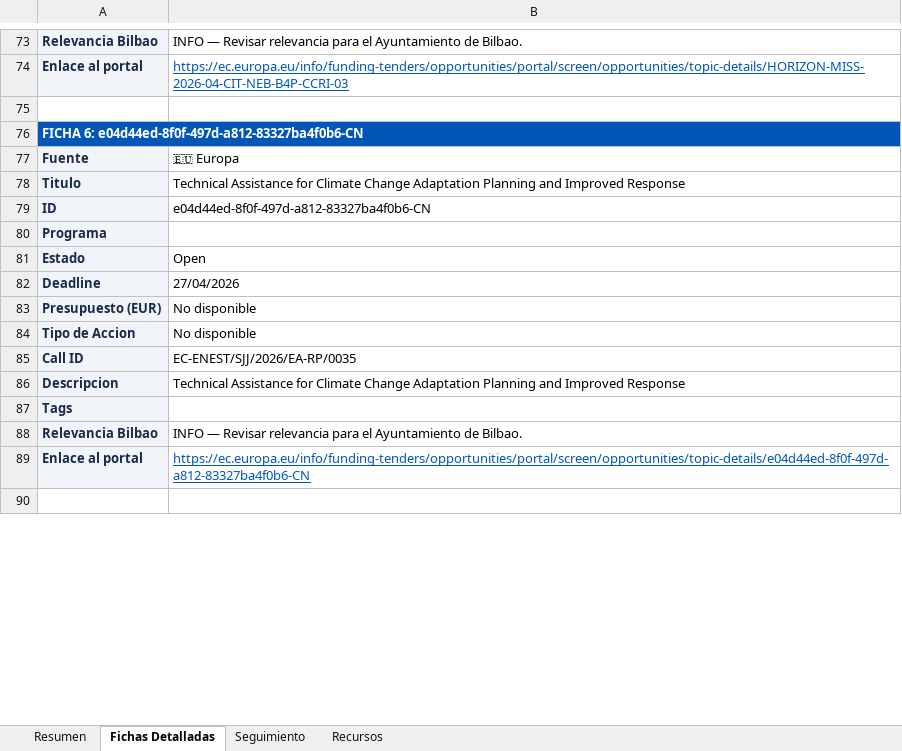
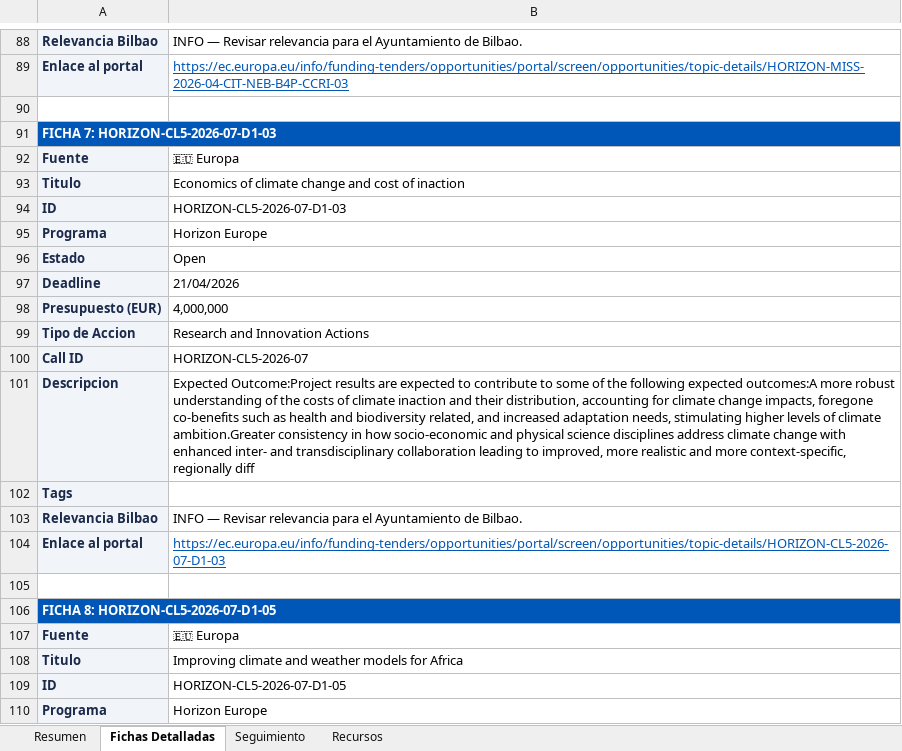
Before and after one commit to haguirre-lab/eu-funding-radar, an Excel workbook: docs/resultados_convocatorias.xlsx, sheet Fichas Detalladas, drawn as a sheet; only a part is shown, gaps mark what is left out; the shorter side is filled out with more unchanged rows; values as stored, in another font and other column widths than the file's, no borders; addresses are those after the commit; the diff covers the shown part only; the diff names each change by its address in the sheet, - before the commit and + after, or states it on an @@ line.

```diff
--- a/docs/resultados_convocatorias.xlsx (sheet Fichas Detalladas)
+++ b/docs/resultados_convocatorias.xlsx (sheet Fichas Detalladas)
-A91: FICHA 6: e04d44ed-8f0f-497d-a812-83327ba4f0b6-CN
+A91: FICHA 7: HORIZON-CL5-2026-07-D1-03
+row 92: Fuente | 🇪🇺 Europa
+row 93: Titulo | Economics of climate change and cost of inaction
+row 94: ID | HORIZON-CL5-2026-07-D1-03
+row 95: Programa | Horizon Europe
+row 96: Estado | Open
+row 97: Deadline | 21/04/2026
+row 98: Presupuesto (EUR) | 4,000,000
+row 99: Tipo de Accion | Research and Innovation Actions
+row 100: Call ID | HORIZON-CL5-2026-07
+row 101: Descripcion | Expected Outcome:Project results are expected to contribute to some of the following expected outcomes:A more robust understanding of the costs of climate inaction and their distribution, accounting for climate change impacts, foregone co-benefits such as health and biodiversity related, and increased adaptation needs, stimulating higher levels of climate ambition.Greater consistency in how socio-economic and physical science disciplines address climate change with enhanced inter- and transdisciplinary collaboration leading to improved, more realistic and more context-specific, regionally diff
+row 102: Tags
+row 103: Relevancia Bilbao | INFO — Revisar relevancia para el Ayuntamiento de Bilbao.
+row 104: Enlace al portal | https://ec.europa.eu/info/funding-tenders/opportunities/portal/screen/opportunities/topic-details/HORIZON-CL5-2026-07-D1-03
+row 105: (empty)
+row 106: FICHA 8: HORIZON-CL5-2026-07-D1-05
+row 107: Fuente | 🇪🇺 Europa
+row 108: Titulo | Improving climate and weather models for Africa
+row 109: ID | HORIZON-CL5-2026-07-D1-05
+row 110: Programa | Horizon Europe
```
Also changed, not shown: 131 added rows and 109 edited cells elsewhere in this sheet, sheet Resumen, sheet Seguimiento, 3 other files.
